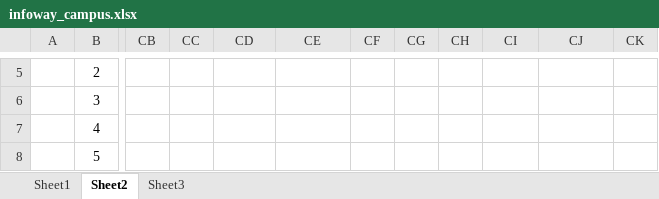
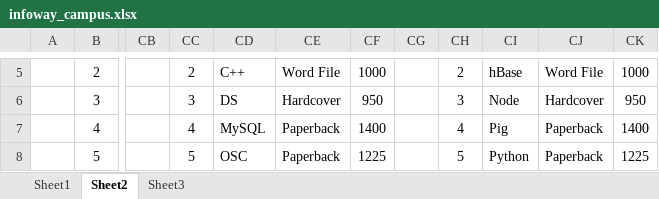
Before and after one commit to SaleelAssignment/assignment, an Excel workbook: ERP, STUDENT, and CAB Databases/Campus/infoway_campus.xlsx, sheet Sheet2, drawn as a sheet; only a part is shown, gaps mark what is left out; values as stored, in another font and other column widths than the file's, no borders; the diff covers the shown part only; the diff names each change by its address in the sheet, - before the commit and + after, or states it on an @@ line.

```diff
--- a/ERP, STUDENT, and CAB Databases/Campus/infoway_campus.xlsx (sheet Sheet2)
+++ b/ERP, STUDENT, and CAB Databases/Campus/infoway_campus.xlsx (sheet Sheet2)
-CC5: (empty)
+CC5: 2
-CD5: (empty)
+CD5: C++
-CE5: (empty)
+CE5: Word File
-CF5: (empty)
+CF5: 1000
-CH5: (empty)
+CH5: 2
-CI5: (empty)
+CI5: hBase
-CJ5: (empty)
+CJ5: Word File
-CK5: (empty)
+CK5: 1000
-CC6: (empty)
+CC6: 3
-CD6: (empty)
+CD6: DS
-CE6: (empty)
+CE6: Hardcover
-CF6: (empty)
+CF6: 950
-CH6: (empty)
+CH6: 3
-CI6: (empty)
+CI6: Node
-CJ6: (empty)
+CJ6: Hardcover
-CK6: (empty)
+CK6: 950
-CC7: (empty)
+CC7: 4
-CD7: (empty)
+CD7: MySQL
-CE7:CE8: (empty)
+CE7:CE8: Paperback
-CF7: (empty)
+CF7: 1400
-CH7: (empty)
+CH7: 4
-CI7: (empty)
+CI7: Pig
-CJ7:CJ8: (empty)
+CJ7:CJ8: Paperback
-CK7: (empty)
+CK7: 1400
-CC8: (empty)
+CC8: 5
-CD8: (empty)
+CD8: OSC
-CF8: (empty)
+CF8: 1225
-CH8: (empty)
+CH8: 5
-CI8: (empty)
+CI8: Python
-CK8: (empty)
+CK8: 1225
```
Also changed, not shown: 66 edited cells, cell formats and merged cells elsewhere in this sheet, ERP, STUDENT, and CAB Databases/Campus/Data for Assignment002 (Create Campus _with_constraints Table ) .xlsx.
